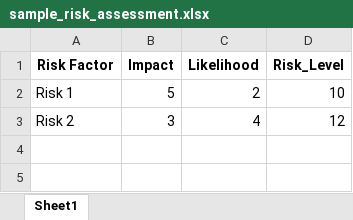
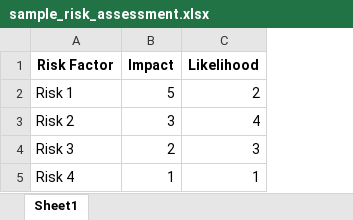
Before and after one commit to MenakaGodakanda/GRC-Cybersecurity, an Excel workbook: examples/sample_risk_assessment.xlsx, sheet Sheet1, drawn as a sheet; values as stored, in another font and other column widths than the file's, no borders; removed rows and columns are numbered as before the commit, all else as after; the diff names each change by its address in the sheet, - before the commit and + after, or states it on an @@ line.

Commit message:
Add files via upload

```diff
--- a/examples/sample_risk_assessment.xlsx (sheet Sheet1)
+++ b/examples/sample_risk_assessment.xlsx (sheet Sheet1)
-column D (Risk_Level), rows 2-3: 10 | 12
+row 4: Risk 3 | 2 | 3
+row 5: Risk 4 | 1 | 1
```
